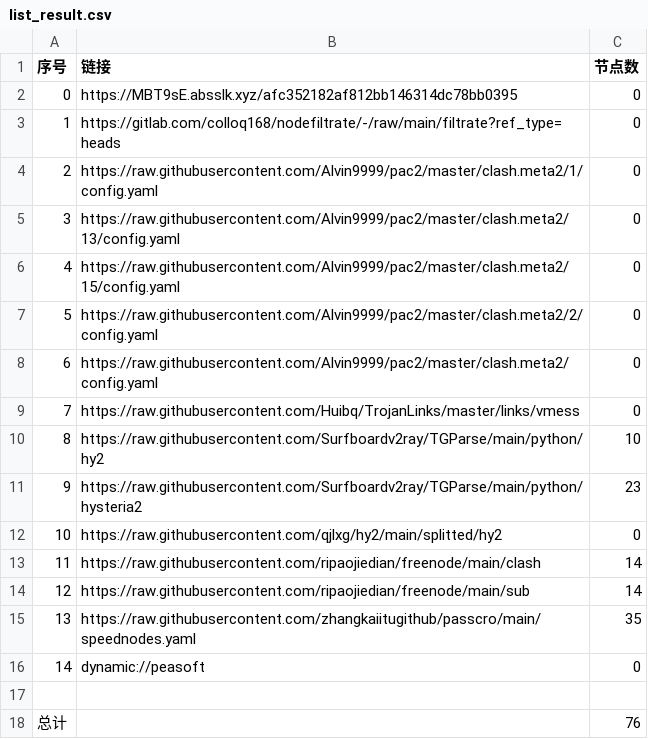
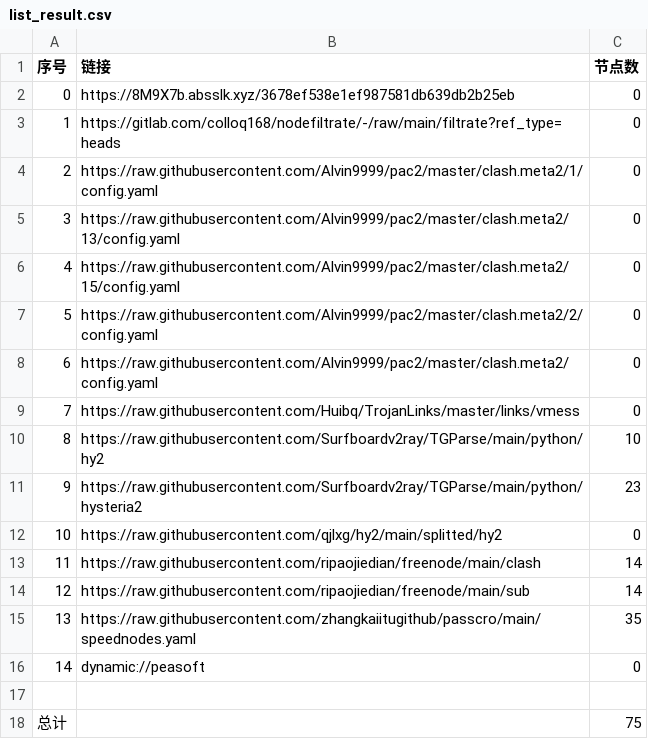
Before and after one commit to ileesen/AutoMergePublicNodes, a CSV file: list_result.csv, drawn as a sheet.

```diff
--- a/list_result.csv
+++ b/list_result.csv
@@ -1,3 +1,3 @@
 序号,链接,节点数
-0,https://MBT9sE.absslk.xyz/afc352182af812bb146314dc78bb0395,0
+0,https://8M9X7b.absslk.xyz/3678ef538e1ef987581db639db2b25eb,0
 1,https://gitlab.com/colloq168/nodefiltrate/-/raw/main/filtrate?ref_type=heads,0
@@ -17,2 +17,2 @@
 
-总计,,76
+总计,,75
```
Also changed, not shown: 7 other files.
